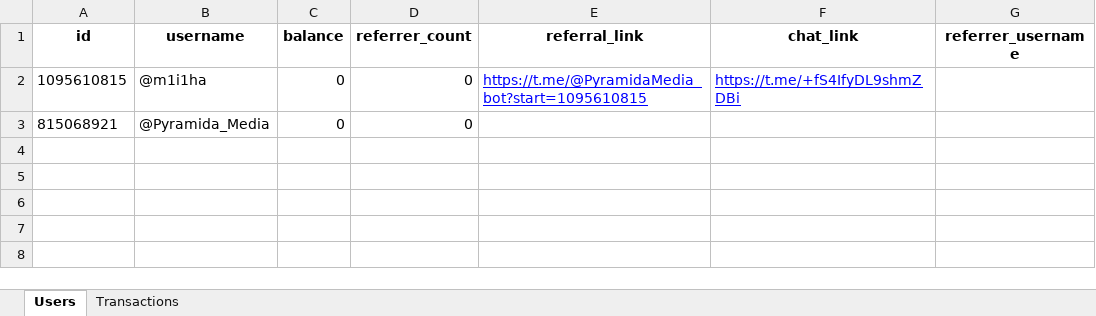
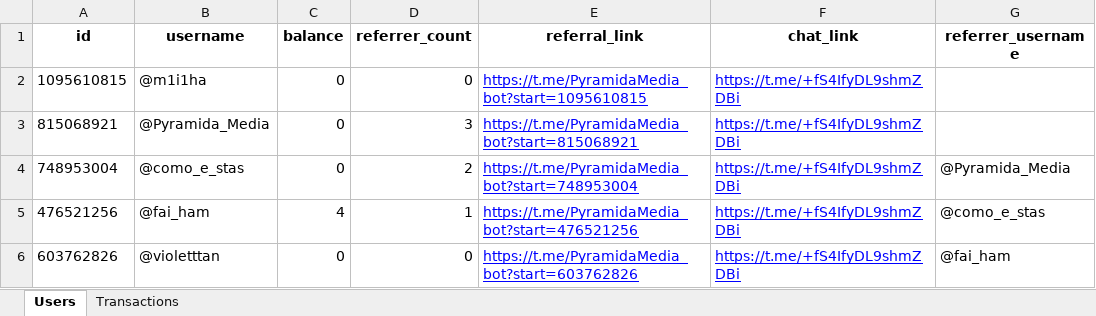
Before and after one commit to Miha258/refs_pyramid_bot, an Excel workbook: referral_system.xlsx, sheet Users, drawn as a sheet; values as stored, in another font and other column widths than the file's, no borders; the diff names each change by its address in the sheet, - before the commit and + after, or states it on an @@ line.

```diff
--- a/referral_system.xlsx (sheet Users)
+++ b/referral_system.xlsx (sheet Users)
-E2 (referral_link): https://t.me/@PyramidaMedia_bot?start=1095610815
+E2 (referral_link): https://t.me/PyramidaMedia_bot?start=1095610815
-D3 (referrer_count): 0
+D3 (referrer_count): 3
-E3 (referral_link): (empty)
+E3 (referral_link): https://t.me/PyramidaMedia_bot?start=815068921
-F3 (chat_link): (empty)
+F3 (chat_link): https://t.me/+fS4IfyDL9shmZDBi
+row 4: 748953004 | @como_e_stas | 0 | 2 | https://t.me/PyramidaMedia_bot?start=748953004 | https://t.me/+fS4IfyDL9shmZDBi | @Pyramida_Media
+row 5: 476521256 | @fai_ham | 4 | 1 | https://t.me/PyramidaMedia_bot?start=476521256 | https://t.me/+fS4IfyDL9shmZDBi | @como_e_stas
+row 6: 603762826 | @violetttan | 0 | 0 | https://t.me/PyramidaMedia_bot?start=603762826 | https://t.me/+fS4IfyDL9shmZDBi | @fai_ham
```
Also changed, not shown: sheet Transactions, 1 other file.
